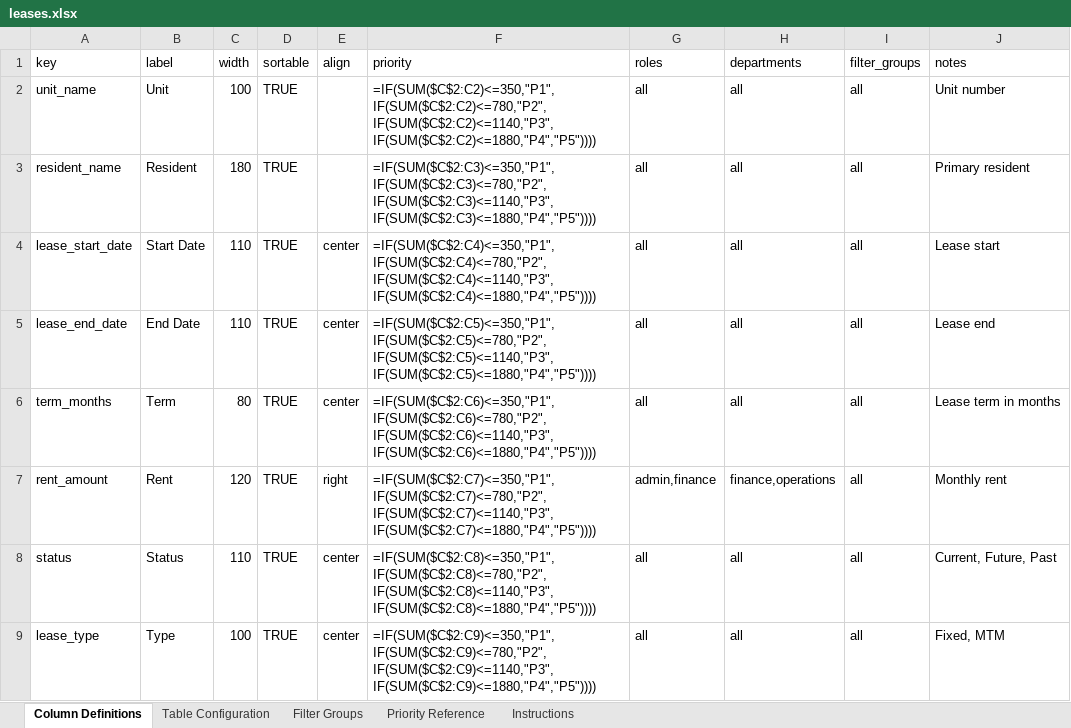
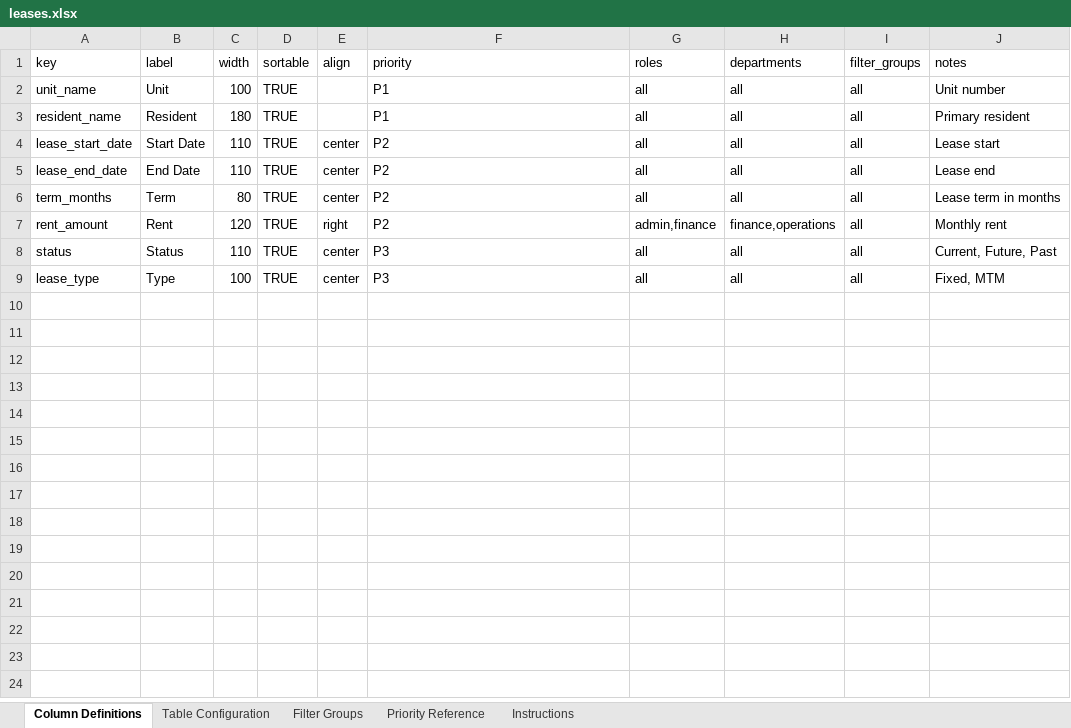
Before and after one commit to edkim8/ee_manager, an Excel workbook: configs/table-configs/leases.xlsx, sheet Column Definitions, drawn as a sheet; values as stored, in another font and other column widths than the file's, no borders; formulas are shown in place of their values; the diff names each change by its address in the sheet, - before the commit and + after, or states it on an @@ line.

```diff
--- a/configs/table-configs/leases.xlsx (sheet Column Definitions)
+++ b/configs/table-configs/leases.xlsx (sheet Column Definitions)
-F2 (priority): =IF(SUM($C$2:C2)<=350,"P1",IF(SUM($C$2:C2)<=780,"P2",IF(SUM($C$2:C2)<=1140,"P3",IF(SUM($C$2:C2)<=1880,"P4","P5"))))
+F2 (priority): P1
-F3 (priority): =IF(SUM($C$2:C3)<=350,"P1",IF(SUM($C$2:C3)<=780,"P2",IF(SUM($C$2:C3)<=1140,"P3",IF(SUM($C$2:C3)<=1880,"P4","P5"))))
+F3 (priority): P1
-F4 (priority): =IF(SUM($C$2:C4)<=350,"P1",IF(SUM($C$2:C4)<=780,"P2",IF(SUM($C$2:C4)<=1140,"P3",IF(SUM($C$2:C4)<=1880,"P4","P5"))))
+F4 (priority): P2
-F5 (priority): =IF(SUM($C$2:C5)<=350,"P1",IF(SUM($C$2:C5)<=780,"P2",IF(SUM($C$2:C5)<=1140,"P3",IF(SUM($C$2:C5)<=1880,"P4","P5"))))
+F5 (priority): P2
-F6 (priority): =IF(SUM($C$2:C6)<=350,"P1",IF(SUM($C$2:C6)<=780,"P2",IF(SUM($C$2:C6)<=1140,"P3",IF(SUM($C$2:C6)<=1880,"P4","P5"))))
+F6 (priority): P2
-F7 (priority): =IF(SUM($C$2:C7)<=350,"P1",IF(SUM($C$2:C7)<=780,"P2",IF(SUM($C$2:C7)<=1140,"P3",IF(SUM($C$2:C7)<=1880,"P4","P5"))))
+F7 (priority): P2
-F8 (priority): =IF(SUM($C$2:C8)<=350,"P1",IF(SUM($C$2:C8)<=780,"P2",IF(SUM($C$2:C8)<=1140,"P3",IF(SUM($C$2:C8)<=1880,"P4","P5"))))
+F8 (priority): P3
-F9 (priority): =IF(SUM($C$2:C9)<=350,"P1",IF(SUM($C$2:C9)<=780,"P2",IF(SUM($C$2:C9)<=1140,"P3",IF(SUM($C$2:C9)<=1880,"P4","P5"))))
+F9 (priority): P3
```
Also changed, not shown: configs/table-configs/renewal_items_mtm.xlsx, configs/table-configs/renewal_items_standard.xlsx, 48 other files.
